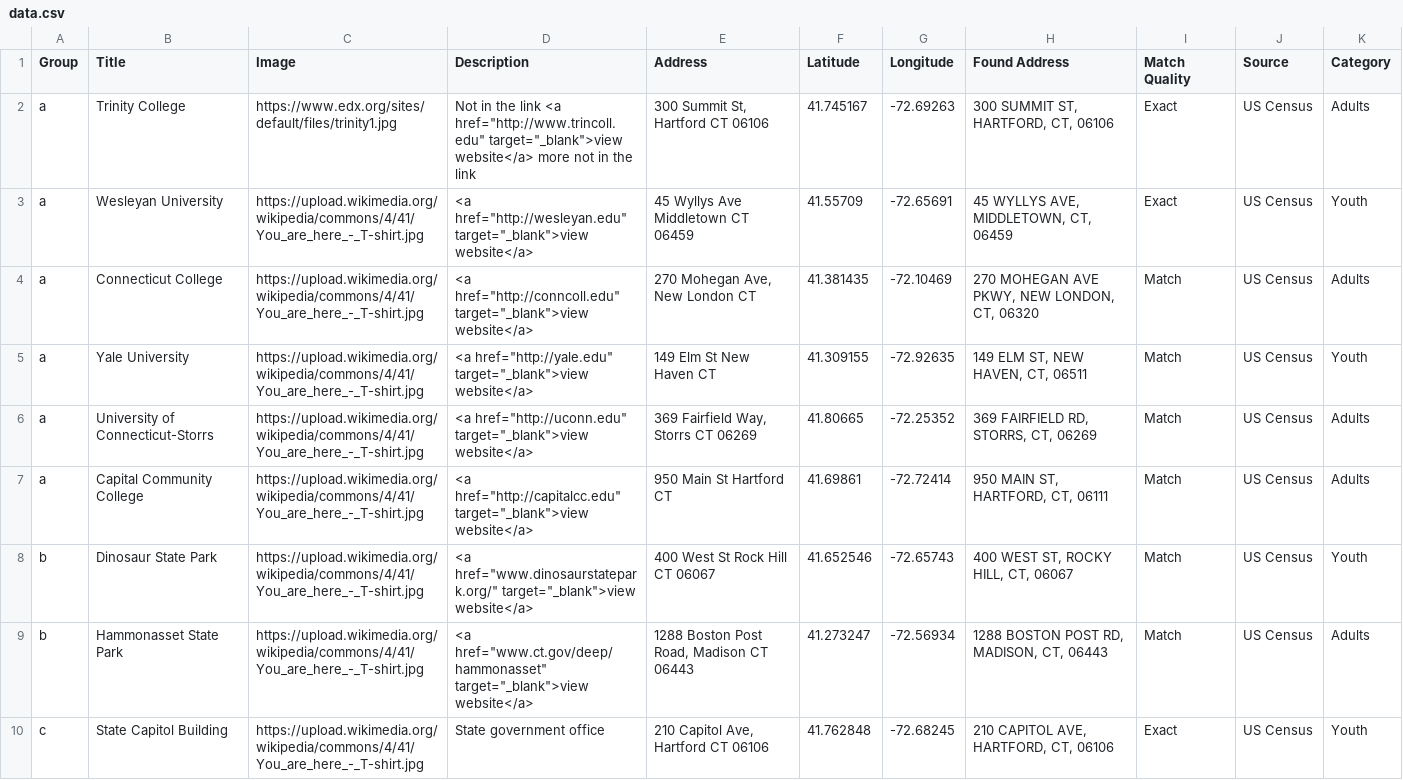
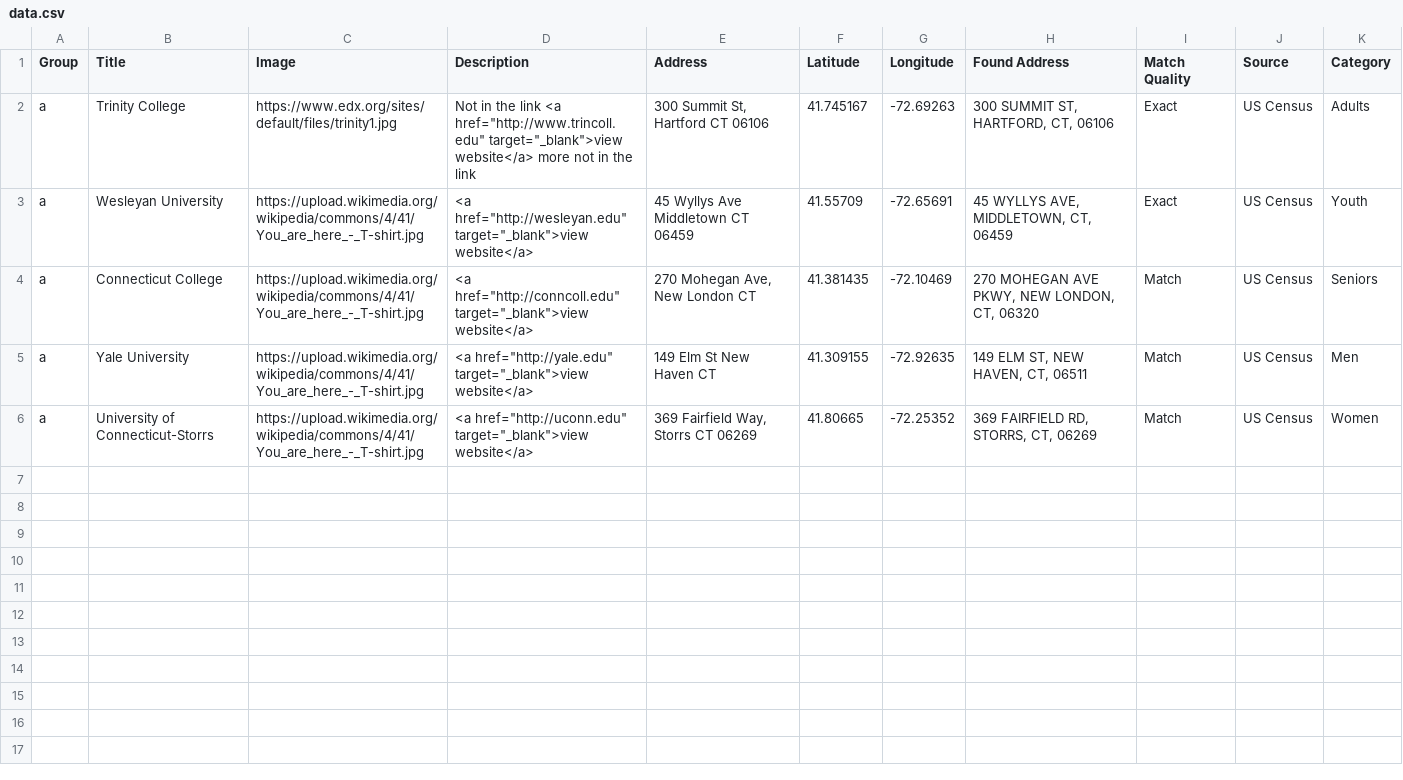
Before and after one commit to arthurdoyle1/testdemo1, a CSV file: data.csv, drawn as a sheet.

Commit message:
Update data.csv

```diff
--- a/data.csv
+++ b/data.csv
@@ -3,8 +3,4 @@ a,Trinity College,https://www.edx.org/sites/default/files/trinity1.jpg,"Not in t
 a,Wesleyan University,https://upload.wikimedia.org/wikipedia/commons/4/41/You_are_here_-_T-shirt.jpg,"<a href=""http://wesleyan.edu"" target=""_blank"">view website</a>",45 Wyllys Ave Middletown CT 06459,41.55709,-72.65691,"45 WYLLYS AVE, MIDDLETOWN, CT, 06459",Exact,US Census,Youth
-a,Connecticut College,https://upload.wikimedia.org/wikipedia/commons/4/41/You_are_here_-_T-shirt.jpg,"<a href=""http://conncoll.edu"" target=""_blank"">view website</a>","270 Mohegan Ave, New London CT",41.381435,-72.10469,"270 MOHEGAN AVE PKWY, NEW LONDON, CT, 06320",Match,US Census,Adults
-a,Yale University,https://upload.wikimedia.org/wikipedia/commons/4/41/You_are_here_-_T-shirt.jpg,"<a href=""http://yale.edu"" target=""_blank"">view website</a>",149 Elm St New Haven CT,41.309155,-72.92635,"149 ELM ST, NEW HAVEN, CT, 06511",Match,US Census,Youth
-a,University of Connecticut-Storrs,https://upload.wikimedia.org/wikipedia/commons/4/41/You_are_here_-_T-shirt.jpg,"<a href=""http://uconn.edu"" target=""_blank"">view website</a>","369 Fairfield Way, Storrs CT 06269",41.80665,-72.25352,"369 FAIRFIELD RD, STORRS, CT, 06269",Match,US Census,Adults
-a,Capital Community College,https://upload.wikimedia.org/wikipedia/commons/4/41/You_are_here_-_T-shirt.jpg,"<a href=""http://capitalcc.edu"" target=""_blank"">view website</a>",950 Main St Hartford CT,41.69861,-72.72414,"950 MAIN ST, HARTFORD, CT, 06111",Match,US Census,Adults
-b,Dinosaur State Park,https://upload.wikimedia.org/wikipedia/commons/4/41/You_are_here_-_T-shirt.jpg,"<a href=""www.dinosaurstatepark.org/"" target=""_blank"">view website</a>",400 West St Rock Hill CT 06067,41.652546,-72.65743,"400 WEST ST, ROCKY HILL, CT, 06067",Match,US Census,Youth
-b,Hammonasset State Park,https://upload.wikimedia.org/wikipedia/commons/4/41/You_are_here_-_T-shirt.jpg,"<a href=""www.ct.gov/deep/hammonasset"" target=""_blank"">view website</a>","1288 Boston Post Road, Madison CT 06443",41.273247,-72.56934,"1288 BOSTON POST RD, MADISON, CT, 06443",Match,US Census,Adults
-c,State Capitol Building,https://upload.wikimedia.org/wikipedia/commons/4/41/You_are_here_-_T-shirt.jpg,State government office,"210 Capitol Ave, Hartford CT 06106",41.762848,-72.68245,"210 CAPITOL AVE, HARTFORD, CT, 06106",Exact,US Census,Youth
+a,Connecticut College,https://upload.wikimedia.org/wikipedia/commons/4/41/You_are_here_-_T-shirt.jpg,"<a href=""http://conncoll.edu"" target=""_blank"">view website</a>","270 Mohegan Ave, New London CT",41.381435,-72.10469,"270 MOHEGAN AVE PKWY, NEW LONDON, CT, 06320",Match,US Census,Seniors
+a,Yale University,https://upload.wikimedia.org/wikipedia/commons/4/41/You_are_here_-_T-shirt.jpg,"<a href=""http://yale.edu"" target=""_blank"">view website</a>",149 Elm St New Haven CT,41.309155,-72.92635,"149 ELM ST, NEW HAVEN, CT, 06511",Match,US Census,Men
+a,University of Connecticut-Storrs,https://upload.wikimedia.org/wikipedia/commons/4/41/You_are_here_-_T-shirt.jpg,"<a href=""http://uconn.edu"" target=""_blank"">view website</a>","369 Fairfield Way, Storrs CT 06269",41.80665,-72.25352,"369 FAIRFIELD RD, STORRS, CT, 06269",Match,US Census,Women
```
